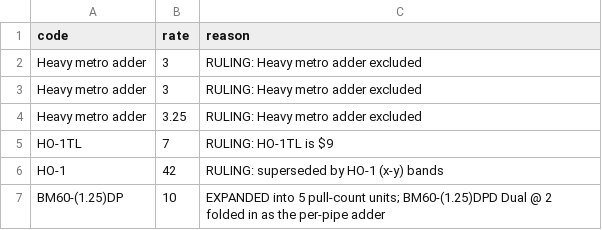
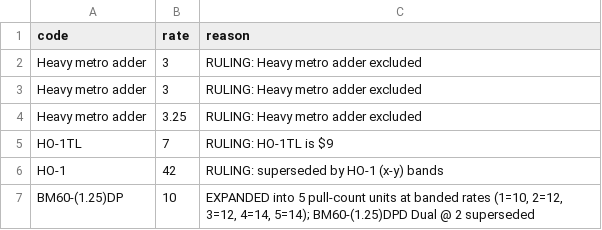
Before and after one commit to Lucanatorr/lremc-fulcrum-mainline_construction, a CSV file: data/labor-exceptions.csv, drawn as a sheet.

```diff
--- a/data/labor-exceptions.csv
+++ b/data/labor-exceptions.csv
@@ -6,2 +6,2 @@ HO-1TL,7,RULING: HO-1TL is $9
 HO-1,42,RULING: superseded by HO-1 (x-y) bands
-BM60-(1.25)DP,10,EXPANDED into 5 pull-count units; BM60-(1.25)DPD Dual @ 2 folded in as the per-pipe adder
+BM60-(1.25)DP,10,"EXPANDED into 5 pull-count units at banded rates (1=10, 2=12, 3=12, 4=14, 5=14); BM60-(1.25)DPD Dual @ 2 superseded"
```
Also changed, not shown: data/import/contractor-rates-river-city.csv, 5 other files.
